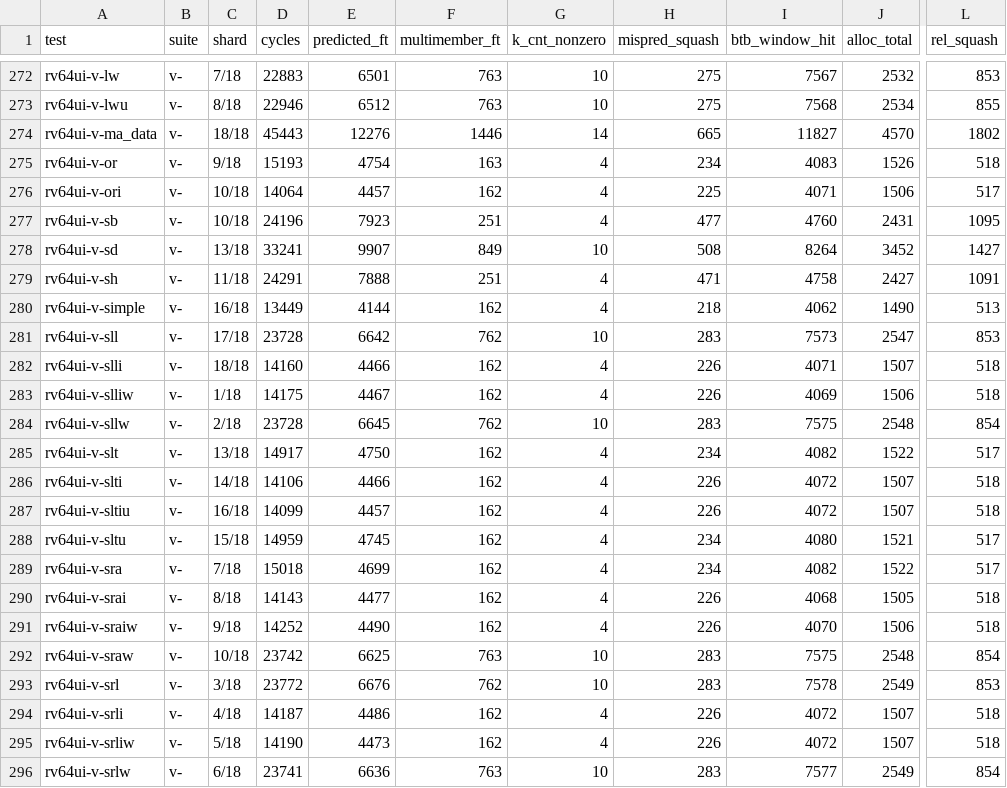
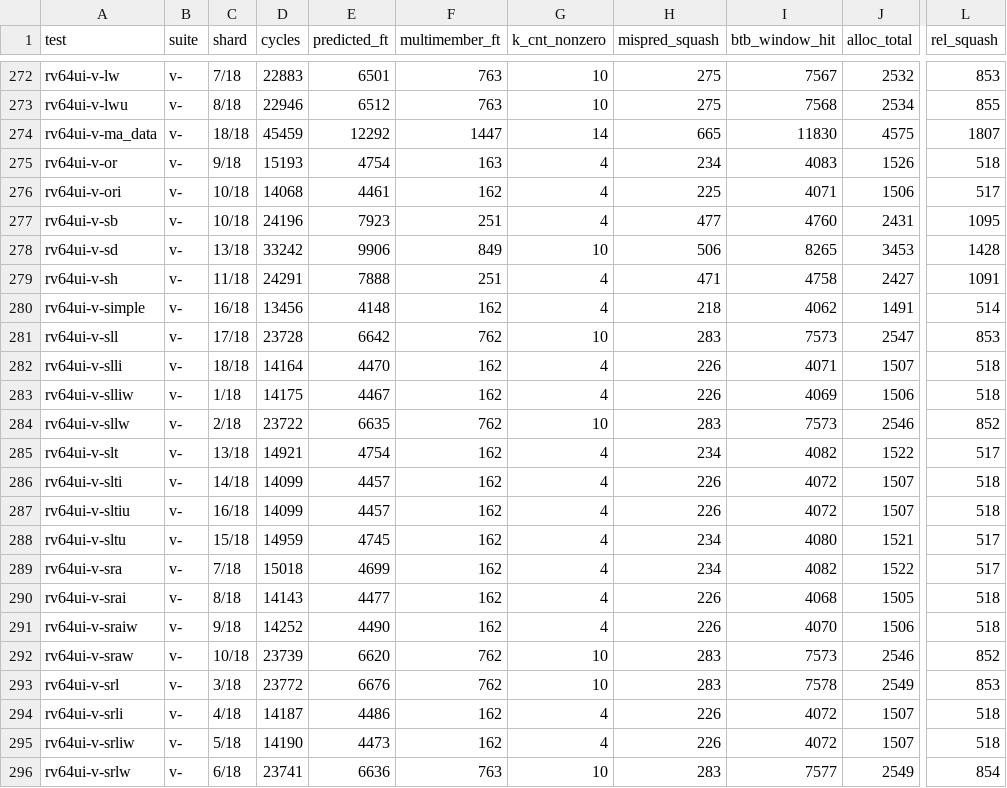
Before and after one commit to rain91508-cmd/pyo3-ci, a TSV file: reports/latest/pyo3-perf-counters.tsv, drawn as a sheet; only a part is shown, gaps mark what is left out; the diff covers the shown part only; the diff names each change by its address in the sheet, - before the commit and + after, or states it on an @@ line.

```diff
--- a/reports/latest/pyo3-perf-counters.tsv
+++ b/reports/latest/pyo3-perf-counters.tsv
-D274 (cycles): 45443
+D274 (cycles): 45459
-E274 (predicted_ft): 12276
+E274 (predicted_ft): 12292
-F274 (multimember_ft): 1446
+F274 (multimember_ft): 1447
-I274 (btb_window_hit): 11827
+I274 (btb_window_hit): 11830
-J274 (alloc_total): 4570
+J274 (alloc_total): 4575
-L274 (rel_squash): 1802
+L274 (rel_squash): 1807
-D276 (cycles): 14064
+D276 (cycles): 14068
-E276 (predicted_ft): 4457
+E276 (predicted_ft): 4461
-D278 (cycles): 33241
+D278 (cycles): 33242
-E278 (predicted_ft): 9907
+E278 (predicted_ft): 9906
-H278 (mispred_squash): 508
+H278 (mispred_squash): 506
-I278 (btb_window_hit): 8264
+I278 (btb_window_hit): 8265
-J278 (alloc_total): 3452
+J278 (alloc_total): 3453
-L278 (rel_squash): 1427
+L278 (rel_squash): 1428
-D280 (cycles): 13449
+D280 (cycles): 13456
-E280 (predicted_ft): 4144
+E280 (predicted_ft): 4148
-J280 (alloc_total): 1490
+J280 (alloc_total): 1491
-L280 (rel_squash): 513
+L280 (rel_squash): 514
-D282 (cycles): 14160
+D282 (cycles): 14164
-E282 (predicted_ft): 4466
+E282 (predicted_ft): 4470
-D284 (cycles): 23728
+D284 (cycles): 23722
-E284 (predicted_ft): 6645
+E284 (predicted_ft): 6635
-I284 (btb_window_hit): 7575
+I284 (btb_window_hit): 7573
-J284 (alloc_total): 2548
+J284 (alloc_total): 2546
-L284 (rel_squash): 854
+L284 (rel_squash): 852
-D285 (cycles): 14917
+D285 (cycles): 14921
-E285 (predicted_ft): 4750
+E285 (predicted_ft): 4754
-D286 (cycles): 14106
+D286 (cycles): 14099
-E286 (predicted_ft): 4466
+E286 (predicted_ft): 4457
-D292 (cycles): 23742
+D292 (cycles): 23739
-E292 (predicted_ft): 6625
+E292 (predicted_ft): 6620
-F292 (multimember_ft): 763
+F292 (multimember_ft): 762
-I292 (btb_window_hit): 7575
+I292 (btb_window_hit): 7573
-J292 (alloc_total): 2548
+J292 (alloc_total): 2546
-L292 (rel_squash): 854
+L292 (rel_squash): 852
```
Also changed, not shown: 67 edited cells elsewhere in this file, reports/latest/pyo3-ci-results.tsv, 2 other files.
